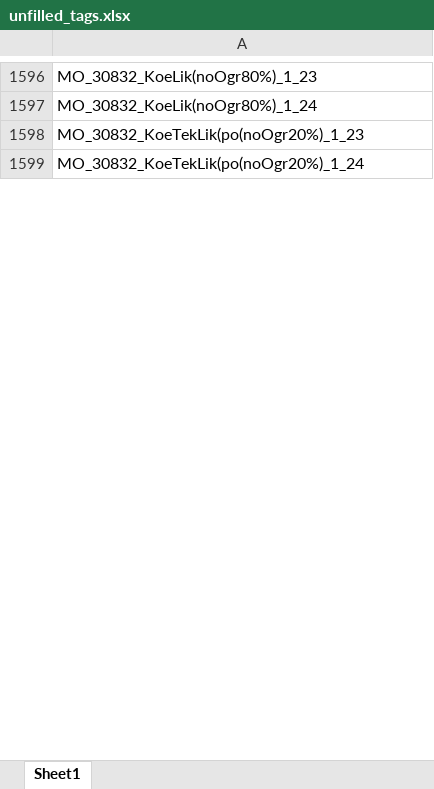
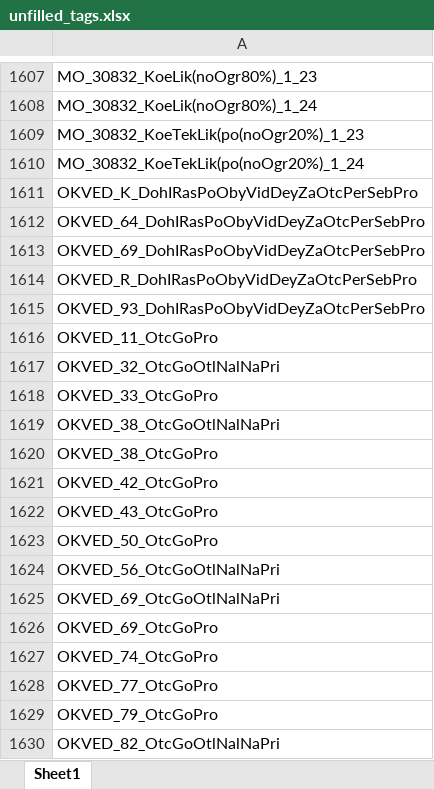
Before and after one commit to LOo1-o/project-1, an Excel workbook: output/unfilled_tags.xlsx, sheet Sheet1, drawn as a sheet; only a part is shown, gaps mark what is left out; values as stored, in another font and other column widths than the file's, no borders; the diff covers the shown part only; the diff names each change by its address in the sheet, - before the commit and + after, or states it on an @@ line.

```diff
--- a/output/unfilled_tags.xlsx (sheet Sheet1)
+++ b/output/unfilled_tags.xlsx (sheet Sheet1)
+row 1611: OKVED_K_DohIRasPoObyVidDeyZaOtcPerSebPro
+row 1612: OKVED_64_DohIRasPoObyVidDeyZaOtcPerSebPro
+row 1613: OKVED_69_DohIRasPoObyVidDeyZaOtcPerSebPro
+row 1614: OKVED_R_DohIRasPoObyVidDeyZaOtcPerSebPro
+row 1615: OKVED_93_DohIRasPoObyVidDeyZaOtcPerSebPro
+row 1616: OKVED_11_OtcGoPro
+row 1617: OKVED_32_OtcGoOtlNalNaPri
+row 1618: OKVED_33_OtcGoPro
+row 1619: OKVED_38_OtcGoOtlNalNaPri
+row 1620: OKVED_38_OtcGoPro
+row 1621: OKVED_42_OtcGoPro
+row 1622: OKVED_43_OtcGoPro
+row 1623: OKVED_50_OtcGoPro
+row 1624: OKVED_56_OtcGoOtlNalNaPri
+row 1625: OKVED_69_OtcGoOtlNalNaPri
+row 1626: OKVED_69_OtcGoPro
+row 1627: OKVED_74_OtcGoPro
+row 1628: OKVED_77_OtcGoPro
+row 1629: OKVED_79_OtcGoPro
+row 1630: OKVED_82_OtcGoOtlNalNaPri
```
Also changed, not shown: other rows of this sheet, 5 other files.
